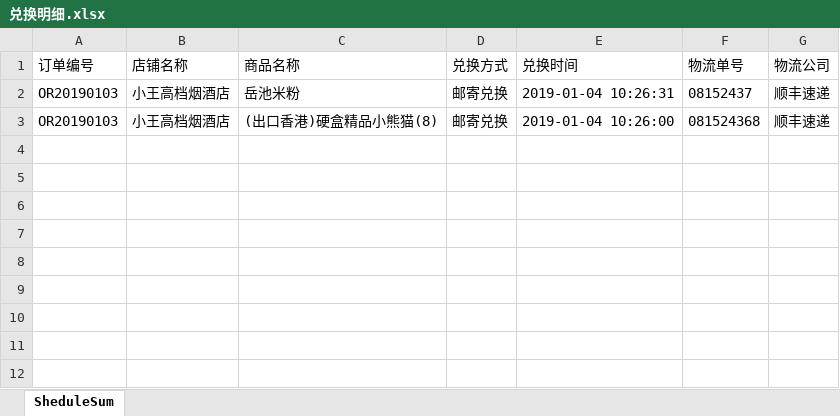
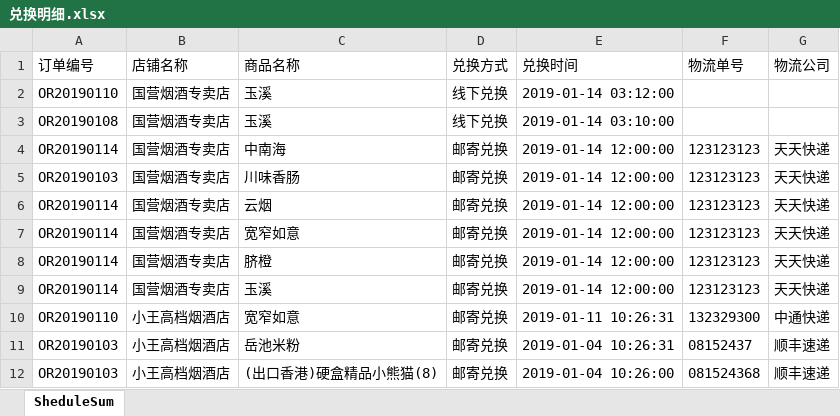
Before and after one commit to DonaldTdz/dzwechat, an Excel workbook: HC.DZWechat/aspnet-core/src/hc.dzwechat.Web.Host/wwwroot/files/downloadtemp/兑换明细.xlsx, sheet SheduleSum, drawn as a sheet; values as stored, in another font and other column widths than the file's, no borders; the diff names each change by its address in the sheet, - before the commit and + after, or states it on an @@ line.

Commit message:
兑换明细

```diff
--- a/HC.DZWechat/aspnet-core/src/hc.dzwechat.Web.Host/wwwroot/files/downloadtemp/兑换明细.xlsx (sheet SheduleSum)
+++ b/HC.DZWechat/aspnet-core/src/hc.dzwechat.Web.Host/wwwroot/files/downloadtemp/兑换明细.xlsx (sheet SheduleSum)
+row 2: OR20190110 | 国营烟酒专卖店 | 玉溪 | 线下兑换 | 2019-01-14 03:12:00
+row 3: OR20190108 | 国营烟酒专卖店 | 玉溪 | 线下兑换 | 2019-01-14 03:10:00
+row 4: OR20190114 | 国营烟酒专卖店 | 中南海 | 邮寄兑换 | 2019-01-14 12:00:00 | 123123123 | 天天快递
+row 5: OR20190103 | 国营烟酒专卖店 | 川味香肠 | 邮寄兑换 | 2019-01-14 12:00:00 | 123123123 | 天天快递
+row 6: OR20190114 | 国营烟酒专卖店 | 云烟 | 邮寄兑换 | 2019-01-14 12:00:00 | 123123123 | 天天快递
+row 7: OR20190114 | 国营烟酒专卖店 | 宽窄如意 | 邮寄兑换 | 2019-01-14 12:00:00 | 123123123 | 天天快递
+row 8: OR20190114 | 国营烟酒专卖店 | 脐橙 | 邮寄兑换 | 2019-01-14 12:00:00 | 123123123 | 天天快递
+row 9: OR20190114 | 国营烟酒专卖店 | 玉溪 | 邮寄兑换 | 2019-01-14 12:00:00 | 123123123 | 天天快递
+row 10: OR20190110 | 小王高档烟酒店 | 宽窄如意 | 邮寄兑换 | 2019-01-11 10:26:31 | 132329300 | 中通快递
```
Also changed, not shown: 3 other files.
